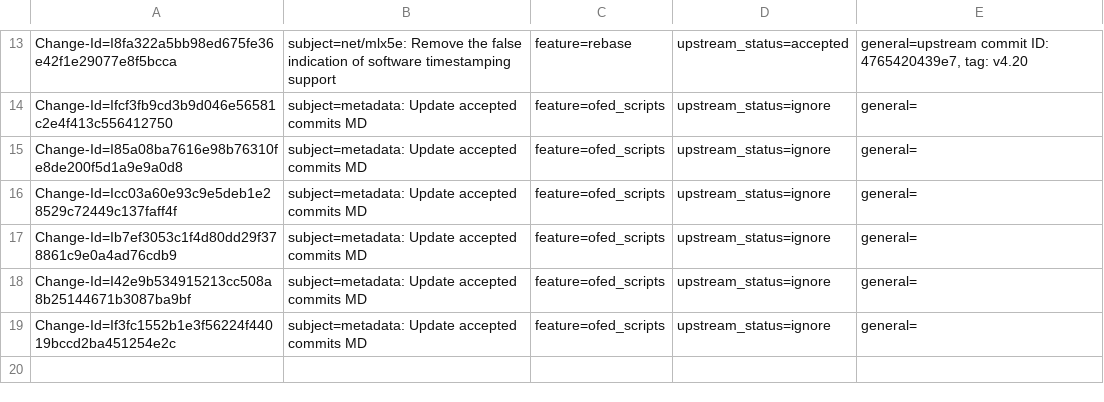
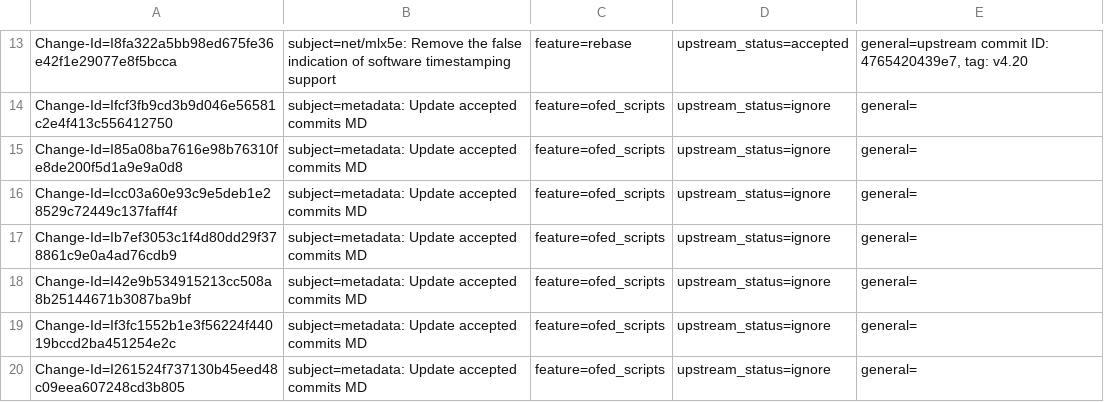
Before and after one commit to Shun-Hao/mlnx-ofa_kernel-4.6-1.0.1.1-rhel7.3, a CSV file: metadata/Alaa_Hleihel.csv, drawn as a sheet; only a part is shown, gaps mark what is left out; the diff names each change by its address in the sheet, - before the commit and + after, or states it on an @@ line.

Commit message:
metadata: Update accepted commits MD
This is an auto-generated commit.

issue: 987683
Change-Id: I261524f737130b45eed48c09eea607248cd3b805
Signed-off-by: Alaa Hleihel <alaa@mellanox.com>

```diff
--- a/metadata/Alaa_Hleihel.csv
+++ b/metadata/Alaa_Hleihel.csv
+row 20: Change-Id=I261524f737130b45eed48c09eea607248cd3b805 | subject=metadata: Update accepted commits MD | feature=ofed_scripts | upstream_status=ignore | general=
```
Also changed, not shown: metadata/Daniel_Jurgens.csv, metadata/Huy_Nguyen.csv, 1 other file.
